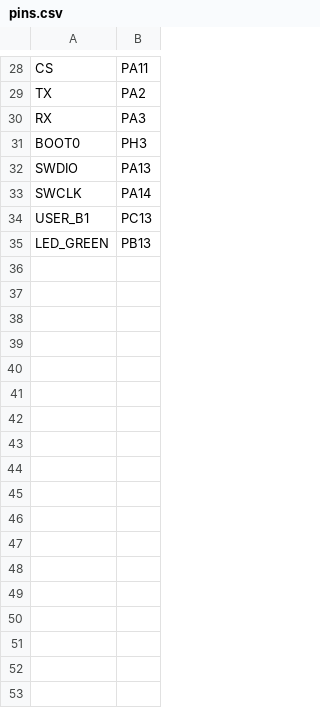
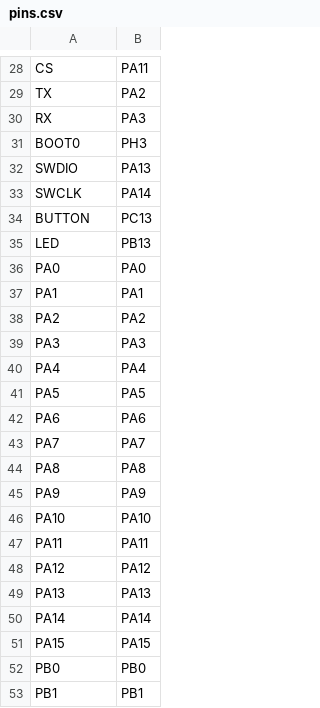
Before and after one commit to numeru55/NUCLEO, a CSV file: L452RE-P/micropython/firm/NUCLEO_L452RE_P/pins.csv, drawn as a sheet; only a part is shown, gaps mark what is left out; the diff covers the shown part only.

```diff
--- a/L452RE-P/micropython/firm/NUCLEO_L452RE_P/pins.csv
+++ b/L452RE-P/micropython/firm/NUCLEO_L452RE_P/pins.csv
@@ -33,3 +33,21 @@ SWDIO,PA13
 SWCLK,PA14
-USER_B1,PC13
-LED_GREEN,PB13
+BUTTON,PC13
+LED,PB13
+PA0,PA0
+PA1,PA1
+PA2,PA2
+PA3,PA3
+PA4,PA4
+PA5,PA5
+PA6,PA6
+PA7,PA7
+PA8,PA8
+PA9,PA9
+PA10,PA10
+PA11,PA11
+PA12,PA12
+PA13,PA13
+PA14,PA14
+PA15,PA15
+PB0,PB0
+PB1,PB1
```
Also changed, not shown: 32 added rows elsewhere in this file, 1 other file.
